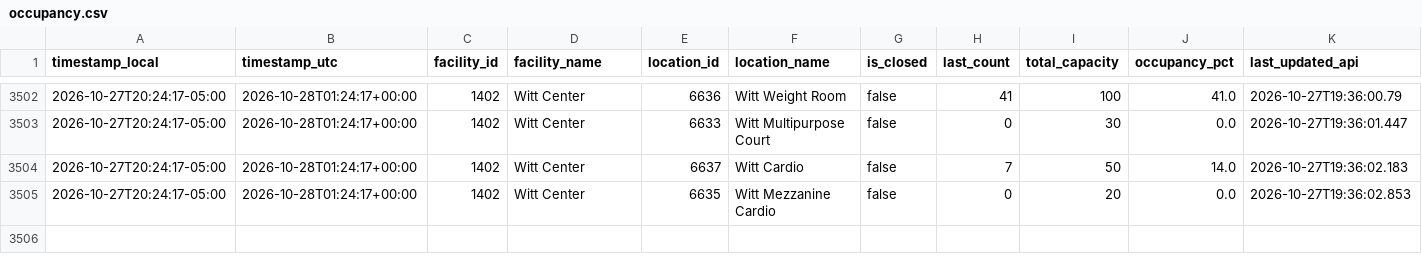
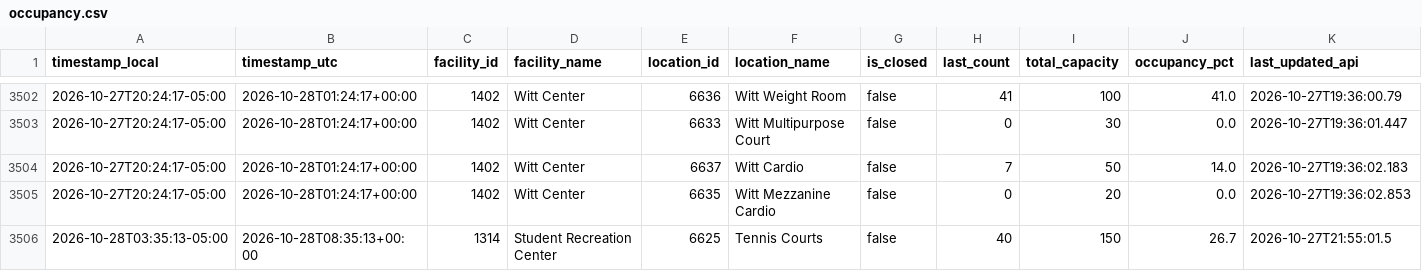
Before and after one commit to sandip1234-coder/occupancy_data_rec_center, a CSV file: data/occupancy.csv, drawn as a sheet; only a part is shown, gaps mark what is left out; rows hold the shown columns only; the diff names each change by its address in the sheet, - before the commit and + after, or states it on an @@ line.

```diff
--- a/data/occupancy.csv
+++ b/data/occupancy.csv
+row 3506: 2026-10-28T03:35:13-05:00 | 2026-10-28T08:35:13+00:00 | 1314 | Student Recreation Center | 6625 | Tennis Courts | false | 40 | 150 | 26.7 | 2026-10-27T21:55:01.5
```
